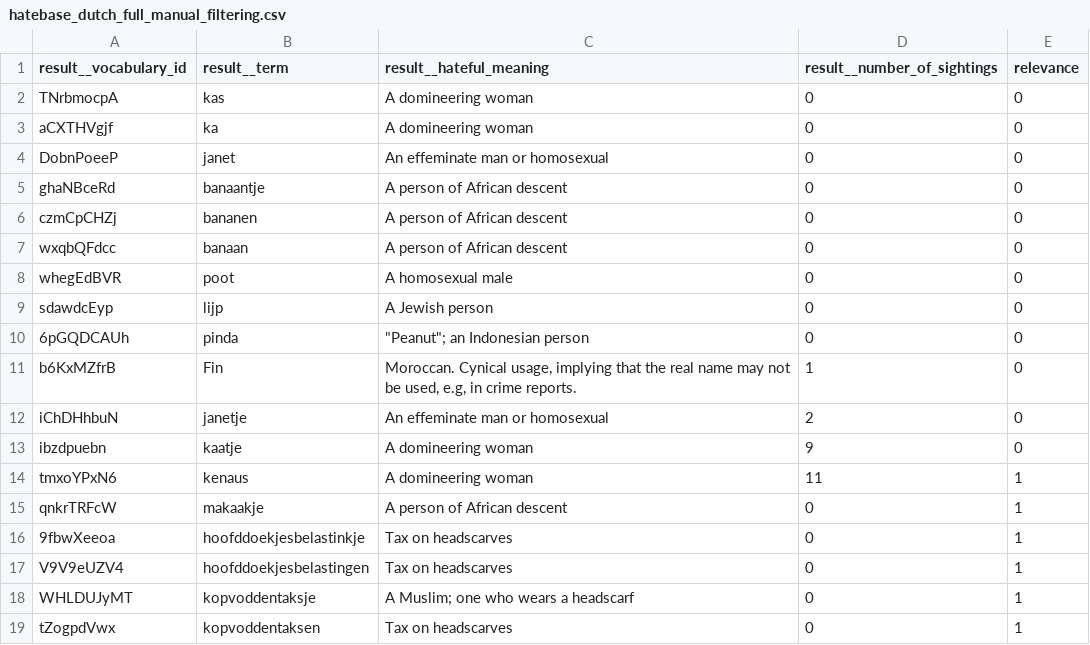
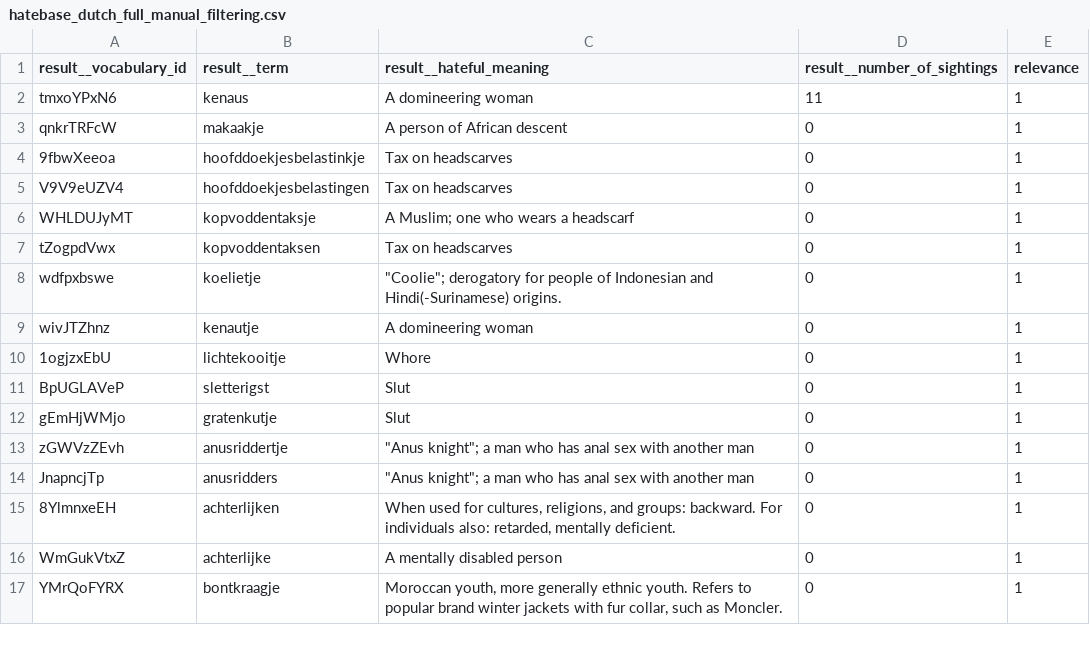
Before and after one commit to Amber-ch/BSc_thesis_twitter, a CSV file: data/hatebase/hatebase_dutch_full_manual_filtering.csv, drawn as a sheet; only a part is shown; the shorter side is filled out with more unchanged rows; the diff names each change by its address in the sheet, - before the commit and + after, or states it on an @@ line.

Commit message:
extern lexicon by Davidson set and translated version. Add merge function to filter.

```diff
--- a/data/hatebase/hatebase_dutch_full_manual_filtering.csv
+++ b/data/hatebase/hatebase_dutch_full_manual_filtering.csv
-row 2: TNrbmocpA | kas | A domineering woman | 0 | 0
-row 3: aCXTHVgjf | ka | A domineering woman | 0 | 0
-row 4: DobnPoeeP | janet | An effeminate man or homosexual | 0 | 0
-row 5: ghaNBceRd | banaantje | A person of African descent | 0 | 0
-row 6: czmCpCHZj | bananen | A person of African descent | 0 | 0
-row 7: wxqbQFdcc | banaan | A person of African descent | 0 | 0
-row 8: whegEdBVR | poot | A homosexual male | 0 | 0
-row 9: sdawdcEyp | lijp | A Jewish person | 0 | 0
-row 10: 6pGQDCAUh | pinda | "Peanut"; an Indonesian person | 0 | 0
-row 11: b6KxMZfrB | Fin | Moroccan. Cynical usage, implying that the real name may not be used, e.g, in crime reports. | 1 | 0
-row 12: iChDHhbuN | janetje | An effeminate man or homosexual | 2 | 0
-row 13: ibzdpuebn | kaatje | A domineering woman | 9 | 0
```
Also changed, not shown: 1 other file.
